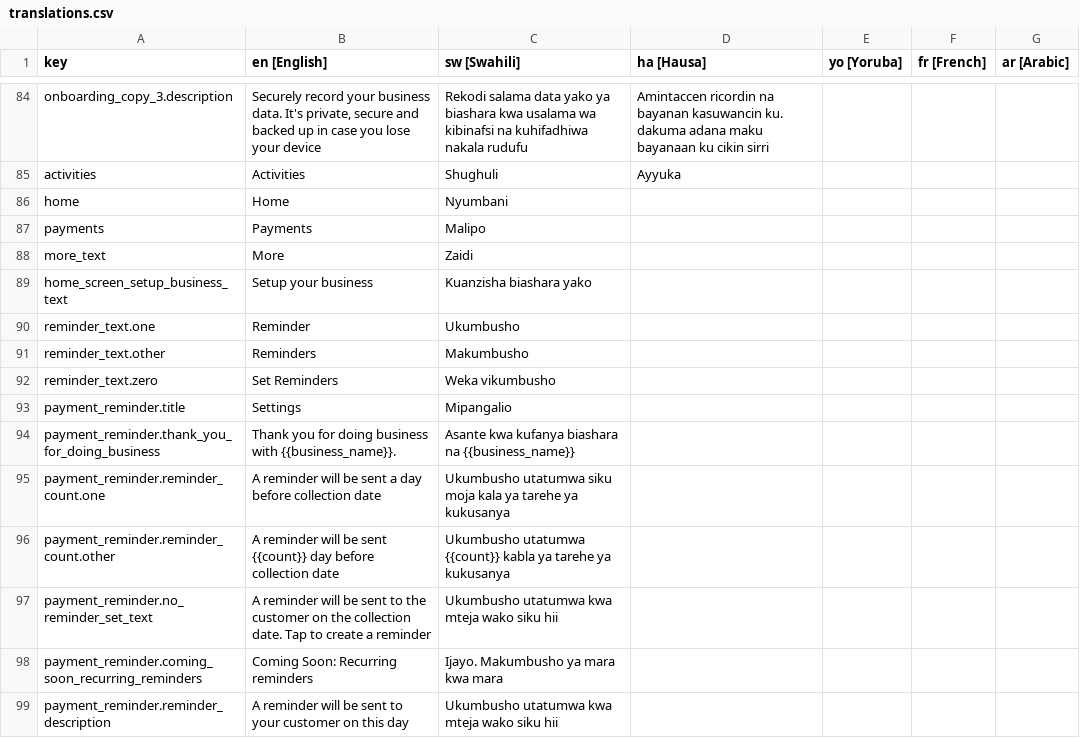
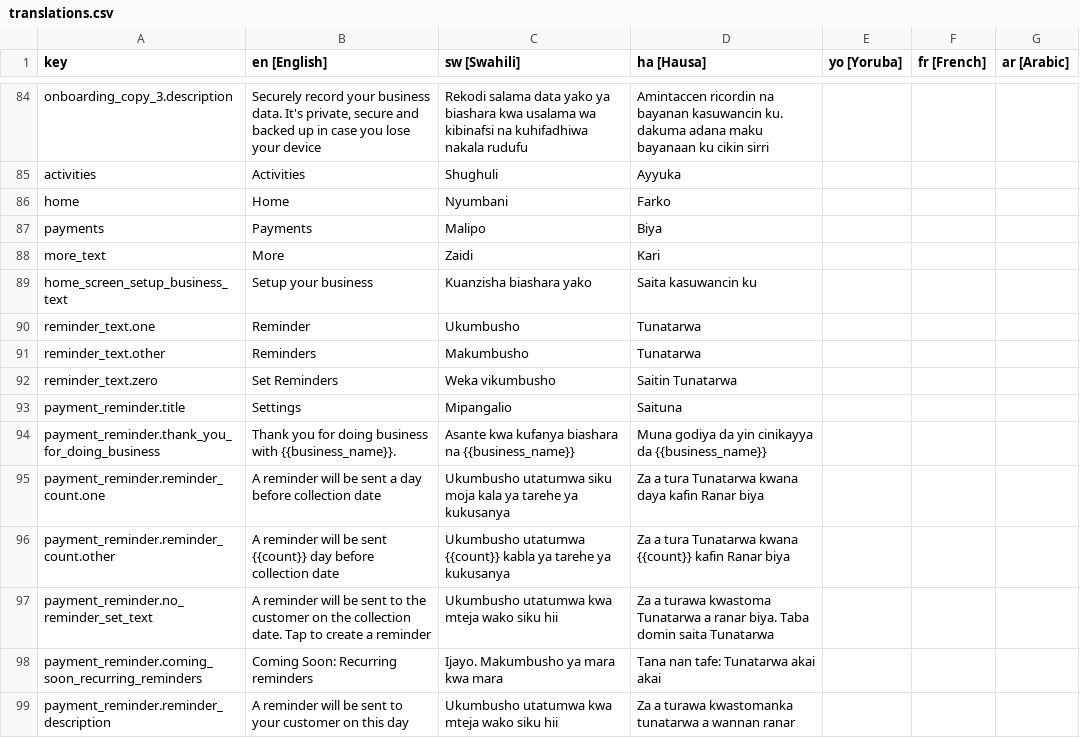
Before and after one commit to klever34/shara-lite, a CSV file: shara-lite/app/services/i18n/translations/translations.csv, drawn as a sheet; only a part is shown, gaps mark what is left out; the diff covers the shown part only.

```diff
--- a/shara-lite/app/services/i18n/translations/translations.csv
+++ b/shara-lite/app/services/i18n/translations/translations.csv
@@ -85,15 +85,15 @@ onboarding_copy_3.description,"Securely record your business data. It's private,
 activities,Activities,Shughuli,Ayyuka,,,
-home,Home,Nyumbani,,,,
-payments,Payments,Malipo,,,,
-more_text,More,Zaidi,,,,
-home_screen_setup_business_text,Setup your business,Kuanzisha biashara yako,,,,
-reminder_text.one,Reminder,Ukumbusho,,,,
-reminder_text.other,Reminders,Makumbusho,,,,
-reminder_text.zero,Set Reminders,Weka vikumbusho,,,,
-payment_reminder.title,Settings,Mipangalio,,,,
-payment_reminder.thank_you_for_doing_business,Thank you for doing business with {{business_name}}.,Asante kwa kufanya biashara na {{business_name}},,,,
-payment_reminder.reminder_count.one,A reminder will be sent a day before collection date,Ukumbusho utatumwa siku moja kala ya tarehe ya kukusanya,,,,
-payment_reminder.reminder_count.other,A reminder will be sent {{count}} day before collection date,Ukumbusho utatumwa {{count}} kabla ya tarehe ya kukusanya,,,,
-payment_reminder.no_reminder_set_text,A reminder will be sent to the customer on the collection date. Tap to create a reminder,Ukumbusho utatumwa kwa mteja wako siku hii,,,,
-payment_reminder.coming_soon_recurring_reminders,Coming Soon: Recurring reminders,Ijayo. Makumbusho ya mara kwa mara,,,,
-payment_reminder.reminder_description,A reminder will be sent to your customer on this day,Ukumbusho utatumwa kwa mteja wako siku hii,,,,
+home,Home,Nyumbani,Farko,,,
+payments,Payments,Malipo,Biya,,,
+more_text,More,Zaidi,Kari,,,
+home_screen_setup_business_text,Setup your business,Kuanzisha biashara yako,Saita kasuwancin ku,,,
+reminder_text.one,Reminder,Ukumbusho,Tunatarwa,,,
+reminder_text.other,Reminders,Makumbusho,Tunatarwa,,,
+reminder_text.zero,Set Reminders,Weka vikumbusho,Saitin Tunatarwa,,,
+payment_reminder.title,Settings,Mipangalio,Saituna,,,
+payment_reminder.thank_you_for_doing_business,Thank you for doing business with {{business_name}}.,Asante kwa kufanya biashara na {{business_name}},Muna godiya da yin cinikayya da {{business_name}},,,
+payment_reminder.reminder_count.one,A reminder will be sent a day before collection date,Ukumbusho utatumwa siku moja kala ya tarehe ya kukusanya,Za a tura Tunatarwa kwana daya kafin Ranar biya,,,
+payment_reminder.reminder_count.other,A reminder will be sent {{count}} day before collection date,Ukumbusho utatumwa {{count}} kabla ya tarehe ya kukusanya,Za a tura Tunatarwa kwana {{count}} kafin Ranar biya,,,
+payment_reminder.no_reminder_set_text,A reminder will be sent to the customer on the collection date. Tap to create a reminder,Ukumbusho utatumwa kwa mteja wako siku hii,Za a turawa kwastoma Tunatarwa a ranar biya. Taba domin saita Tunatarwa,,,
+payment_reminder.coming_soon_recurring_reminders,Coming Soon: Recurring reminders,Ijayo. Makumbusho ya mara kwa mara,Tana nan tafe: Tunatarwa akai akai,,,
+payment_reminder.reminder_description,A reminder will be sent to your customer on this day,Ukumbusho utatumwa kwa mteja wako siku hii,Za a turawa kwastomanka tunatarwa a wannan ranar,,,
```
Also changed, not shown: 1 added row and 181 edited cells elsewhere in this file, 14 other files.
